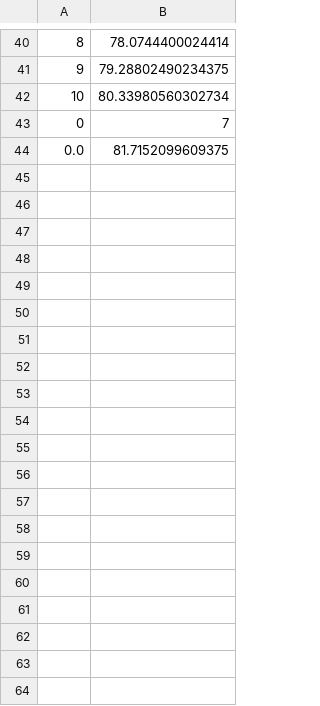
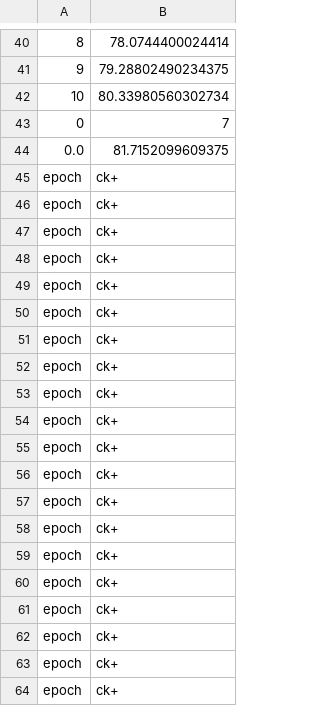
Before and after one commit to ykqlg/JDMAN, a CSV file: logs.csv, drawn as a sheet; only a part is shown, gaps mark what is left out; the diff covers the shown part only; the diff names each change by its address in the sheet, - before the commit and + after, or states it on an @@ line.

```diff
--- a/logs.csv
+++ b/logs.csv
+row 45: epoch | ck+
+row 46: epoch | ck+
+row 47: epoch | ck+
+row 48: epoch | ck+
+row 49: epoch | ck+
+row 50: epoch | ck+
+row 51: epoch | ck+
+row 52: epoch | ck+
+row 53: epoch | ck+
+row 54: epoch | ck+
+row 55: epoch | ck+
+row 56: epoch | ck+
+row 57: epoch | ck+
+row 58: epoch | ck+
+row 59: epoch | ck+
+row 60: epoch | ck+
+row 61: epoch | ck+
+row 62: epoch | ck+
+row 63: epoch | ck+
+row 64: epoch | ck+
```
Also changed, not shown: 34 added rows elsewhere in this file, 4 other files.
